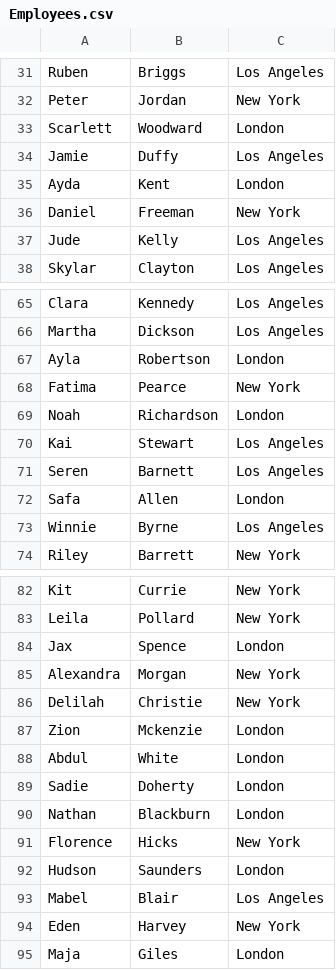
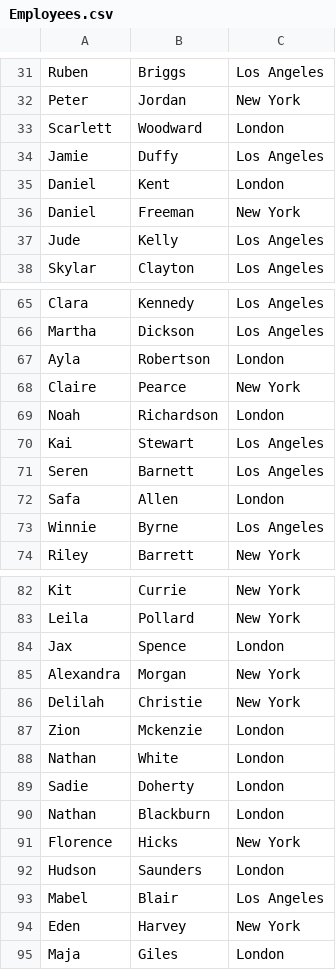
Before and after one commit to tarranprior/DevOps, a CSV file: Azure/Scripting/PowerShell/Active-Directory/Create_Users_From_CSV/Employees.csv, drawn as a sheet; only a part is shown, gaps mark what is left out.

Commit message:
Update DevOps: Update `👤 Generate_Users_From_CSV`

```diff
--- a/Azure/Scripting/PowerShell/Active-Directory/Create_Users_From_CSV/Employees.csv
+++ b/Azure/Scripting/PowerShell/Active-Directory/Create_Users_From_CSV/Employees.csv
@@ -34,3 +34,3 @@ Scarlett,Woodward,London
 Jamie,Duffy,Los Angeles
-Ayda,Kent,London
+Daniel,Kent,London
 Daniel,Freeman,New York
@@ -67,3 +67,3 @@ Martha,Dickson,Los Angeles
 Ayla,Robertson,London
-Fatima,Pearce,New York
+Claire,Pearce,New York
 Noah,Richardson,London
@@ -87,3 +87,3 @@ Delilah,Christie,New York
 Zion,Mckenzie,London
-Abdul,White,London
+Nathan,White,London
 Sadie,Doherty,London
```
